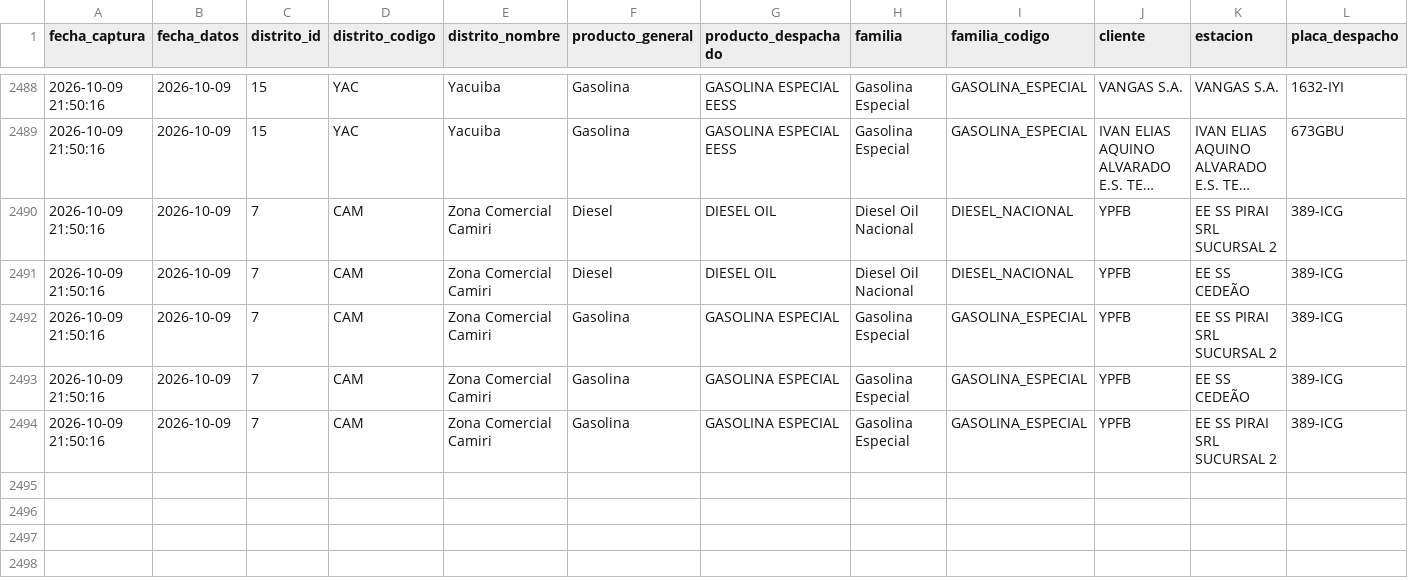
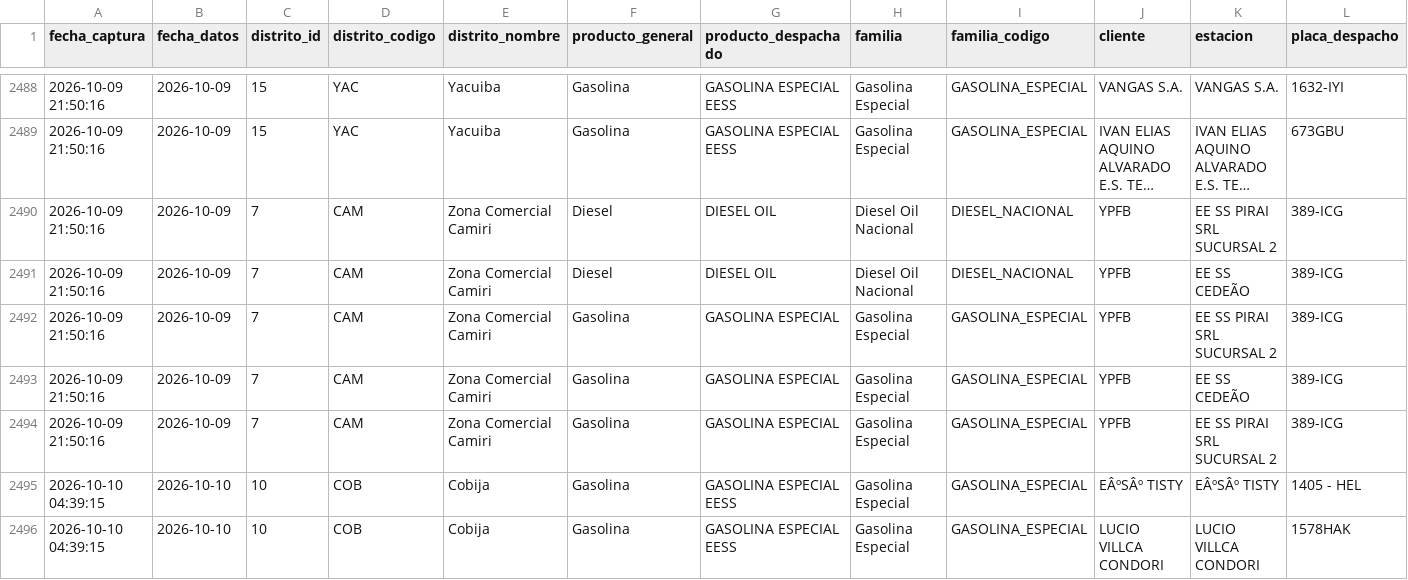
Before and after one commit to sociedatos/bo-combustible, a CSV file: data_ypfb/despachos/202640.csv, drawn as a sheet; only a part is shown, gaps mark what is left out; long unchanged cells end in …; rows hold the shown columns only; the diff names each change by its address in the sheet, - before the commit and + after, or states it on an @@ line.

```diff
--- a/data_ypfb/despachos/202640.csv
+++ b/data_ypfb/despachos/202640.csv
+row 2495: 2026-10-10 04:39:15 | 2026-10-10 | 10 | COB | Cobija | Gasolina | GASOLINA ESPECIAL EESS | Gasolina Especial | GASOLINA_ESPECIAL | EÂºSÂº TISTY | EÂºSÂº TISTY | 1405 - HEL
+row 2496: 2026-10-10 04:39:15 | 2026-10-10 | 10 | COB | Cobija | Gasolina | GASOLINA ESPECIAL EESS | Gasolina Especial | GASOLINA_ESPECIAL | LUCIO VILLCA CONDORI | LUCIO VILLCA CONDORI | 1578HAK
```
Also changed, not shown: data_ypfb/resumen/202640.csv, 3 other files.
